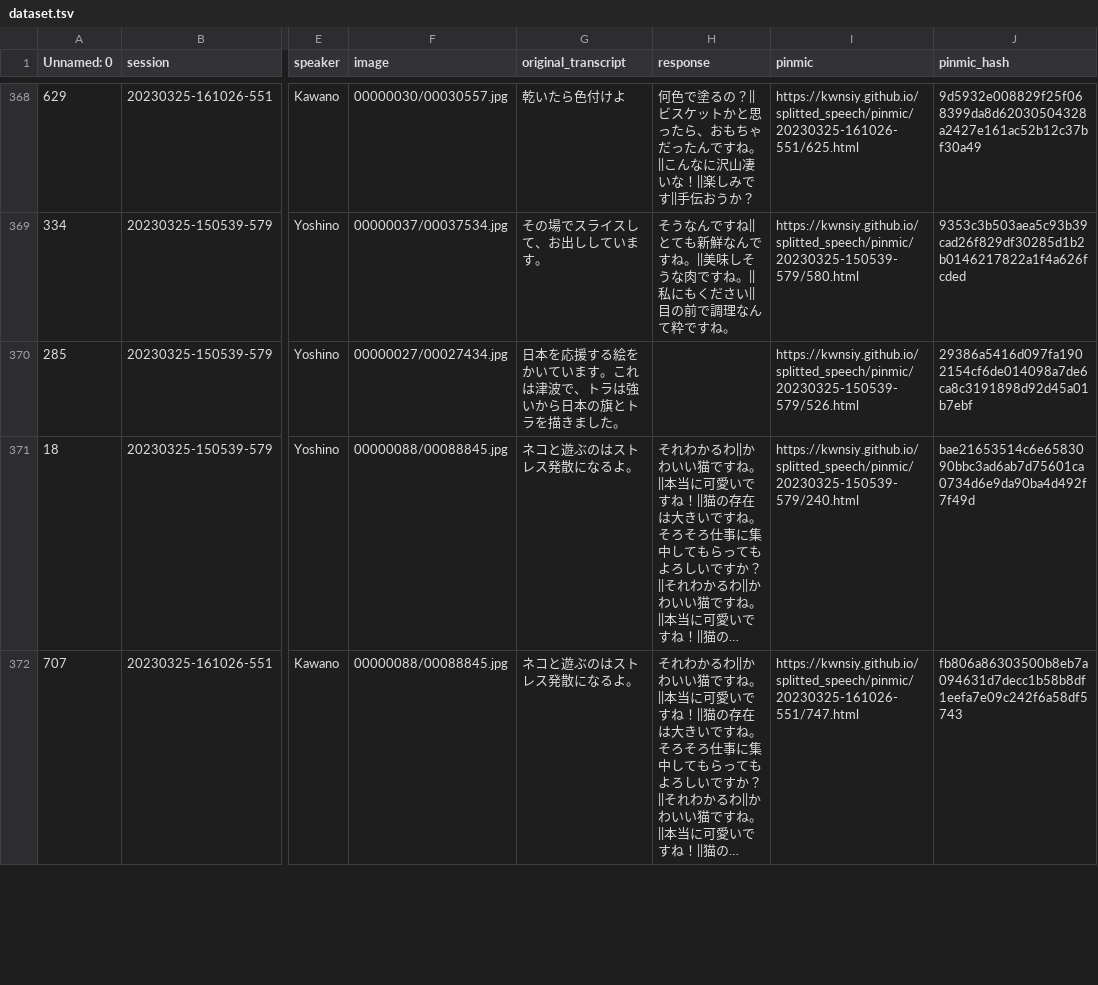
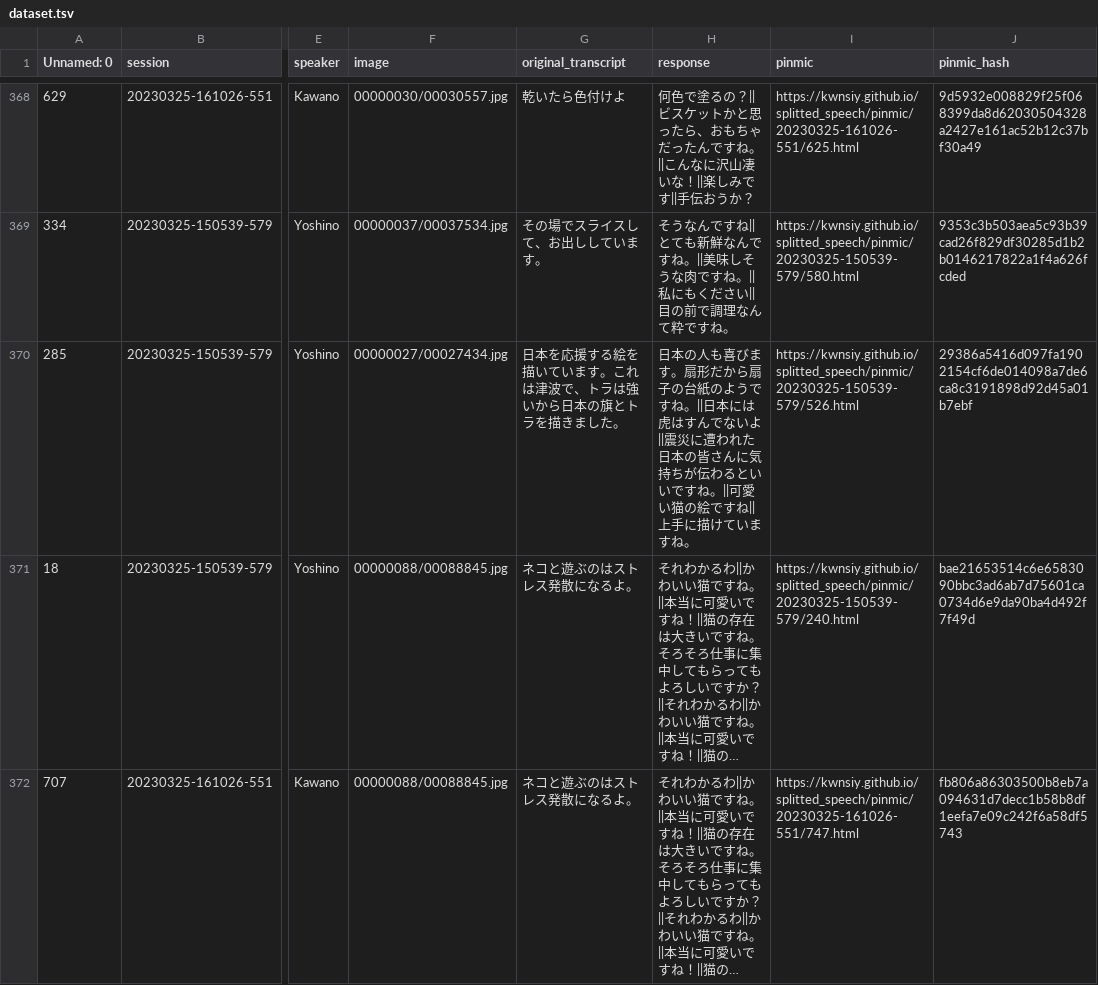
Before and after one commit to kwnsiy/kwnsiy.github.io, a TSV file: dataset.tsv, drawn as a sheet; only a part is shown, gaps mark what is left out; long unchanged cells end in …; the diff names each change by its address in the sheet, - before the commit and + after, or states it on an @@ line.

Commit message:
new

```diff
--- a/dataset.tsv
+++ b/dataset.tsv
-G370 (original_transcript): 日本を応援する絵をかいています。これは津波で、トラは強いから日本の旗とトラを描きました。
+G370 (original_transcript): 日本を応援する絵を描いています。これは津波で、トラは強いから日本の旗とトラを描きました。
-H370 (response): (empty)
+H370 (response): 日本の人も喜びます。扇形だから扇子の台紙のようですね。||日本には虎はすんでないよ||震災に遭われた日本の皆さんに気持ちが伝わるといいですね。||可愛い猫の絵ですね||上手に描けていますね。
```
